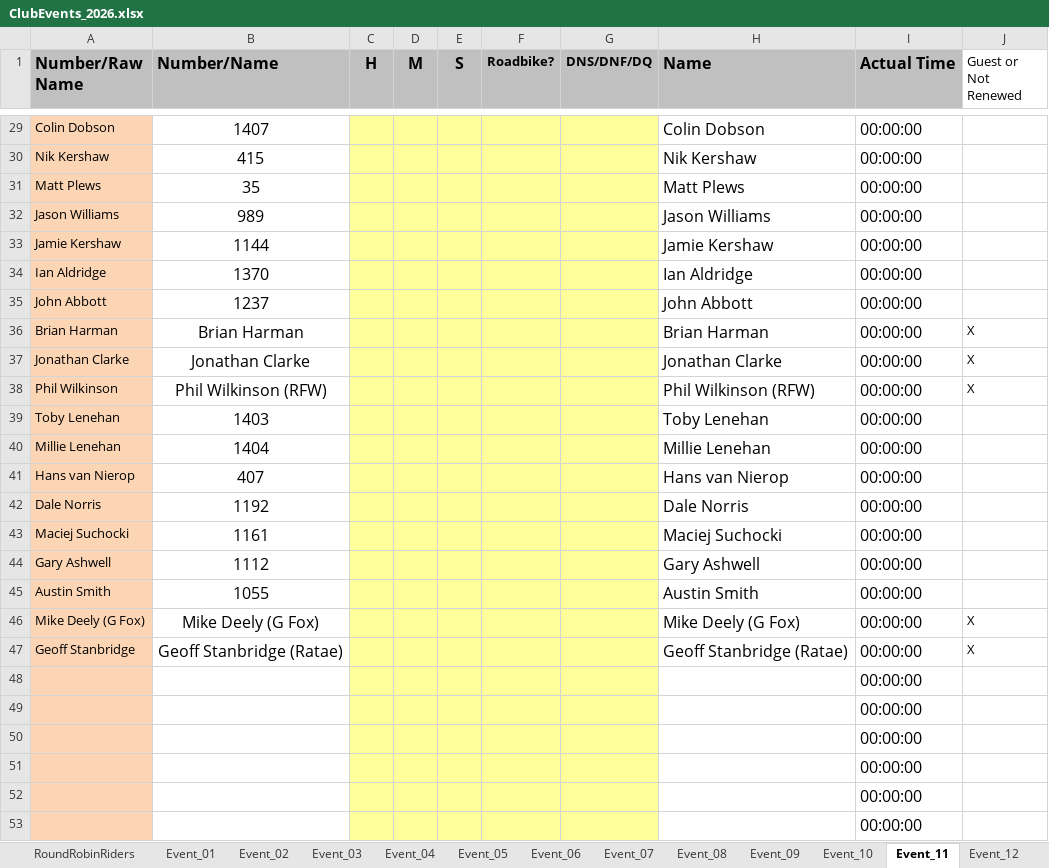
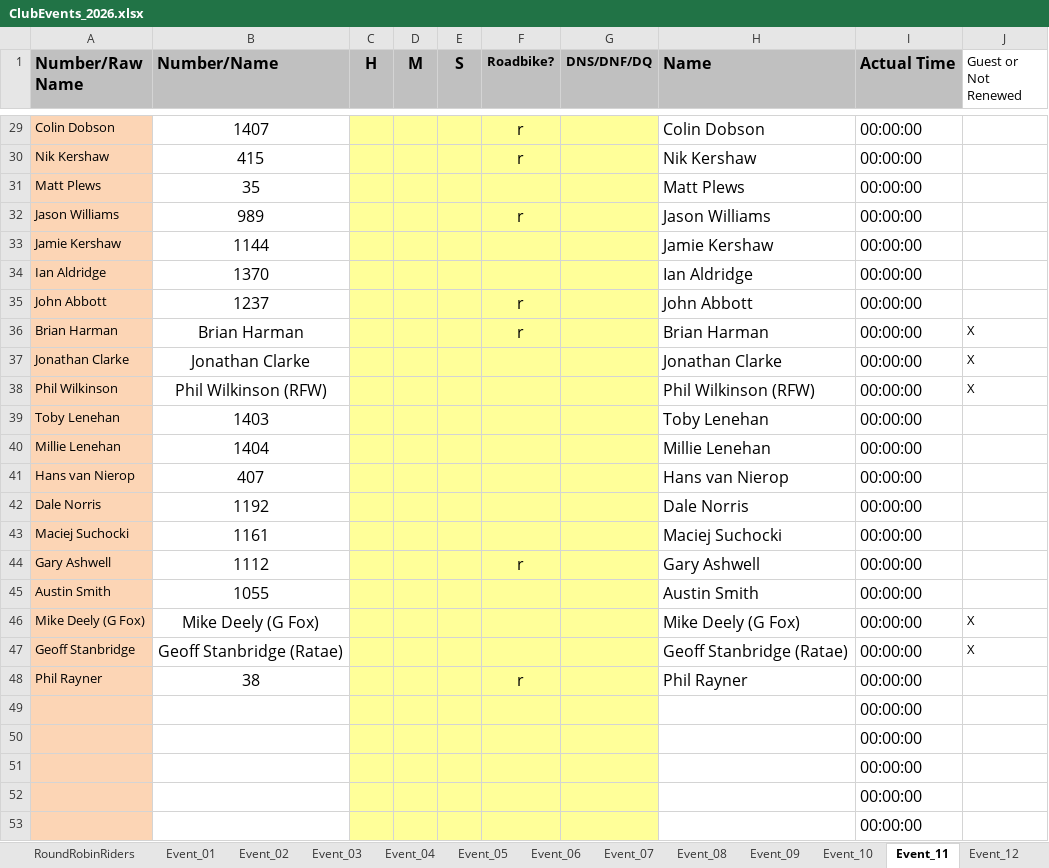
Before and after one commit to WellandValleyCC/WellandValleyCC.github.io, an Excel workbook: data/ClubEvents_2026.xlsx, sheet Event_11, drawn as a sheet; only a part is shown, gaps mark what is left out; values as stored, in another font and other column widths than the file's, no borders; conditional formats not drawn; removed rows and columns are numbered as before the commit, all else as after; the diff covers the shown part only; the diff names each change by its address in the sheet, - before the commit and + after, or states it on an @@ line.

Commit message:
Added Roadbike info for event 11

```diff
--- a/data/ClubEvents_2026.xlsx (sheet Event_11)
+++ b/data/ClubEvents_2026.xlsx (sheet Event_11)
-F29:F30 (Roadbike?): (empty)
+F29:F30 (Roadbike?): r
-F32 (Roadbike?): (empty)
+F32 (Roadbike?): r
-F35:F36 (Roadbike?): (empty)
+F35:F36 (Roadbike?): r
-F44 (Roadbike?): (empty)
+F44 (Roadbike?): r
-row 48:  |  |  |  |  |  |  |  | 00:00:00
+row 48: Phil Rayner | 38 |  |  |  | r |  | Phil Rayner | 00:00:00
```
Also changed, not shown: 17 edited cells elsewhere in this sheet.
